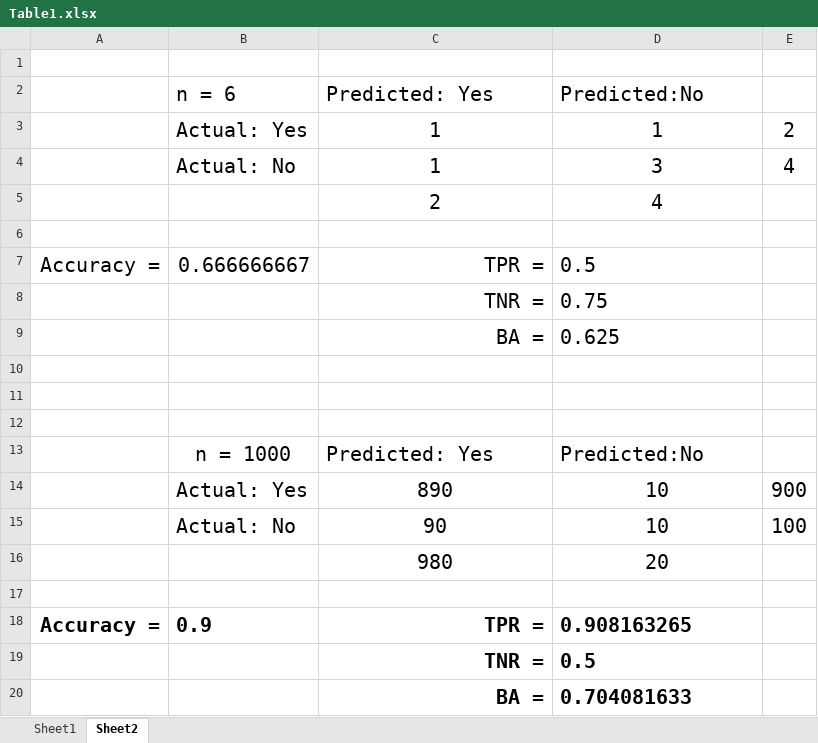
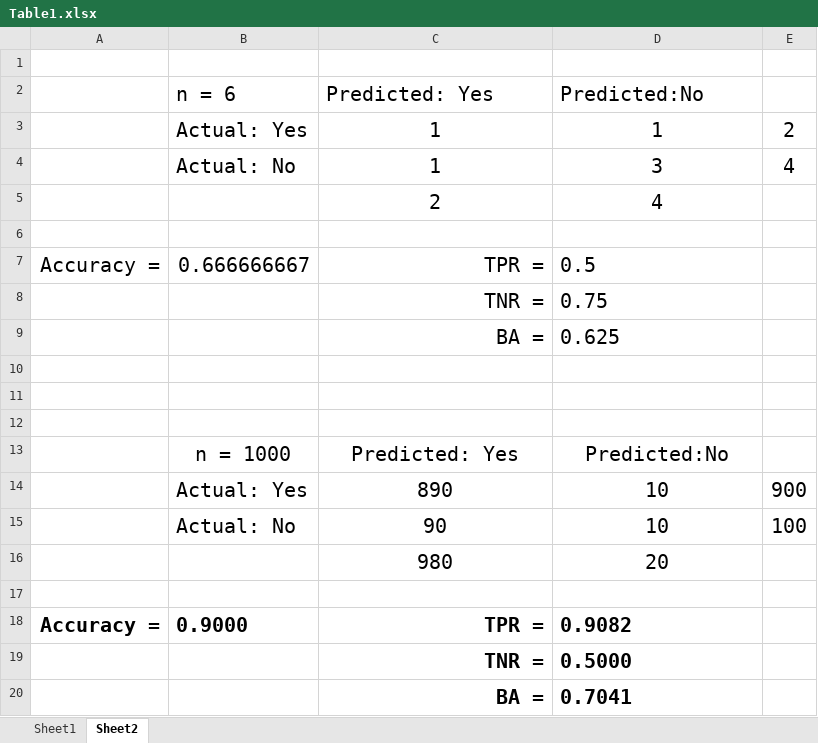
Before and after one commit to ravichas/ML-predict-drugclass, an Excel workbook: Table1.xlsx, sheet Sheet2, drawn as a sheet; values as stored, in another font and other column widths than the file's, no borders; the diff names each change by its address in the sheet, - before the commit and + after, or states it on an @@ line.

```diff
--- a/Table1.xlsx (sheet Sheet2)
+++ b/Table1.xlsx (sheet Sheet2)
-C13:D13 alignment: left
+C13:D13 alignment: center
-B18: 0.9
+B18: 0.9000
-D18: 0.908163265
+D18: 0.9082
-D19: 0.5
+D19: 0.5000
-D20: 0.704081633
+D20: 0.7041
```
Also changed, not shown: sheet Sheet1, 1 other file.
